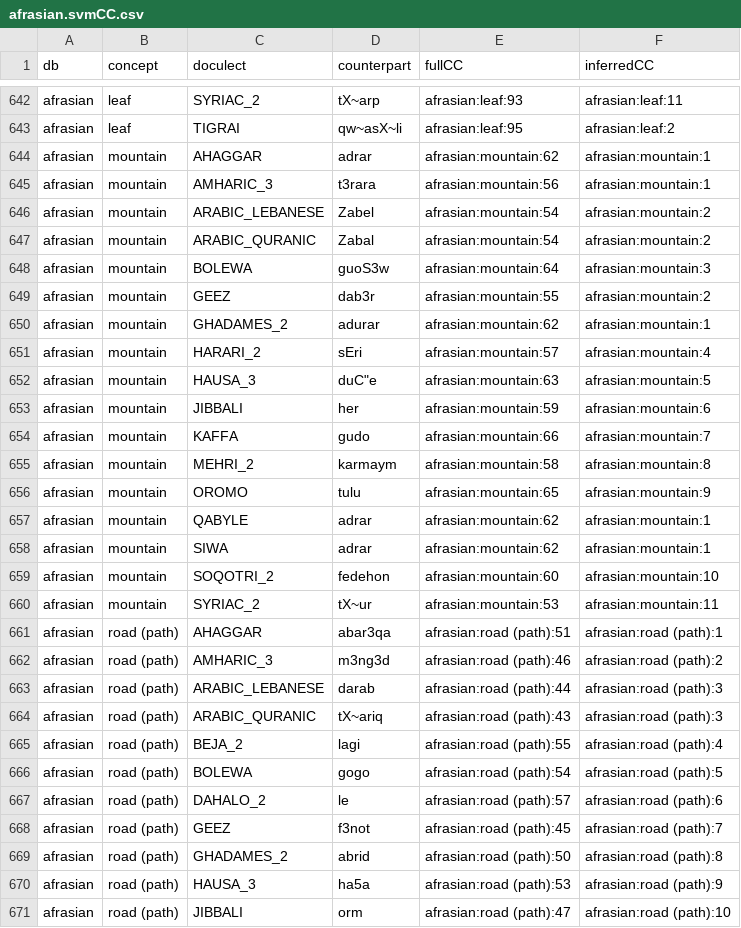
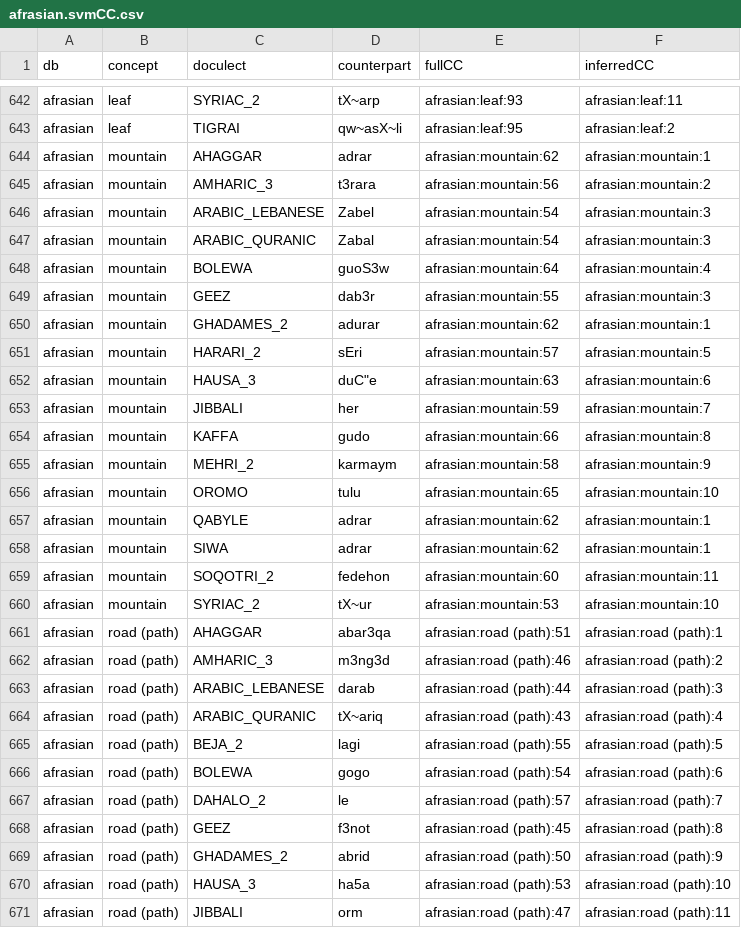
Before and after one commit to evolaemp/svmcc, a CSV file: data/inferred/afrasian.svmCC.csv, drawn as a sheet; only a part is shown, gaps mark what is left out; the diff covers the shown part only.

```diff
--- a/data/inferred/afrasian.svmCC.csv
+++ b/data/inferred/afrasian.svmCC.csv
@@ -644,18 +644,18 @@ afrasian,leaf,TIGRAI,qw~asX~li,afrasian:leaf:95,afrasian:leaf:2
 afrasian,mountain,AHAGGAR,adrar,afrasian:mountain:62,afrasian:mountain:1
-afrasian,mountain,AMHARIC_3,t3rara,afrasian:mountain:56,afrasian:mountain:1
-afrasian,mountain,ARABIC_LEBANESE,Zabel,afrasian:mountain:54,afrasian:mountain:2
-afrasian,mountain,ARABIC_QURANIC,Zabal,afrasian:mountain:54,afrasian:mountain:2
-afrasian,mountain,BOLEWA,guoS3w,afrasian:mountain:64,afrasian:mountain:3
-afrasian,mountain,GEEZ,dab3r,afrasian:mountain:55,afrasian:mountain:2
+afrasian,mountain,AMHARIC_3,t3rara,afrasian:mountain:56,afrasian:mountain:2
+afrasian,mountain,ARABIC_LEBANESE,Zabel,afrasian:mountain:54,afrasian:mountain:3
+afrasian,mountain,ARABIC_QURANIC,Zabal,afrasian:mountain:54,afrasian:mountain:3
+afrasian,mountain,BOLEWA,guoS3w,afrasian:mountain:64,afrasian:mountain:4
+afrasian,mountain,GEEZ,dab3r,afrasian:mountain:55,afrasian:mountain:3
 afrasian,mountain,GHADAMES_2,adurar,afrasian:mountain:62,afrasian:mountain:1
-afrasian,mountain,HARARI_2,sEri,afrasian:mountain:57,afrasian:mountain:4
-afrasian,mountain,HAUSA_3,"duC""e",afrasian:mountain:63,afrasian:mountain:5
-afrasian,mountain,JIBBALI,her,afrasian:mountain:59,afrasian:mountain:6
-afrasian,mountain,KAFFA,gudo,afrasian:mountain:66,afrasian:mountain:7
-afrasian,mountain,MEHRI_2,karmaym,afrasian:mountain:58,afrasian:mountain:8
-afrasian,mountain,OROMO,tulu,afrasian:mountain:65,afrasian:mountain:9
+afrasian,mountain,HARARI_2,sEri,afrasian:mountain:57,afrasian:mountain:5
+afrasian,mountain,HAUSA_3,"duC""e",afrasian:mountain:63,afrasian:mountain:6
+afrasian,mountain,JIBBALI,her,afrasian:mountain:59,afrasian:mountain:7
+afrasian,mountain,KAFFA,gudo,afrasian:mountain:66,afrasian:mountain:8
+afrasian,mountain,MEHRI_2,karmaym,afrasian:mountain:58,afrasian:mountain:9
+afrasian,mountain,OROMO,tulu,afrasian:mountain:65,afrasian:mountain:10
 afrasian,mountain,QABYLE,adrar,afrasian:mountain:62,afrasian:mountain:1
 afrasian,mountain,SIWA,adrar,afrasian:mountain:62,afrasian:mountain:1
-afrasian,mountain,SOQOTRI_2,fedehon,afrasian:mountain:60,afrasian:mountain:10
-afrasian,mountain,SYRIAC_2,tX~ur,afrasian:mountain:53,afrasian:mountain:11
+afrasian,mountain,SOQOTRI_2,fedehon,afrasian:mountain:60,afrasian:mountain:11
+afrasian,mountain,SYRIAC_2,tX~ur,afrasian:mountain:53,afrasian:mountain:10
 afrasian,road (path),AHAGGAR,abar3qa,afrasian:road (path):51,afrasian:road (path):1
@@ -663,9 +663,9 @@ afrasian,road (path),AMHARIC_3,m3ng3d,afrasian:road (path):46,afrasian:road (pat
 afrasian,road (path),ARABIC_LEBANESE,darab,afrasian:road (path):44,afrasian:road (path):3
-afrasian,road (path),ARABIC_QURANIC,tX~ariq,afrasian:road (path):43,afrasian:road (path):3
-afrasian,road (path),BEJA_2,lagi,afrasian:road (path):55,afrasian:road (path):4
-afrasian,road (path),BOLEWA,gogo,afrasian:road (path):54,afrasian:road (path):5
-afrasian,road (path),DAHALO_2,le,afrasian:road (path):57,afrasian:road (path):6
-afrasian,road (path),GEEZ,f3not,afrasian:road (path):45,afrasian:road (path):7
-afrasian,road (path),GHADAMES_2,abrid,afrasian:road (path):50,afrasian:road (path):8
-afrasian,road (path),HAUSA_3,ha5a,afrasian:road (path):53,afrasian:road (path):9
-afrasian,road (path),JIBBALI,orm,afrasian:road (path):47,afrasian:road (path):10
+afrasian,road (path),ARABIC_QURANIC,tX~ariq,afrasian:road (path):43,afrasian:road (path):4
+afrasian,road (path),BEJA_2,lagi,afrasian:road (path):55,afrasian:road (path):5
+afrasian,road (path),BOLEWA,gogo,afrasian:road (path):54,afrasian:road (path):6
+afrasian,road (path),DAHALO_2,le,afrasian:road (path):57,afrasian:road (path):7
+afrasian,road (path),GEEZ,f3not,afrasian:road (path):45,afrasian:road (path):8
+afrasian,road (path),GHADAMES_2,abrid,afrasian:road (path):50,afrasian:road (path):9
+afrasian,road (path),HAUSA_3,ha5a,afrasian:road (path):53,afrasian:road (path):10
+afrasian,road (path),JIBBALI,orm,afrasian:road (path):47,afrasian:road (path):11
```
Also changed, not shown: 92 edited cells elsewhere in this file, data/inferred/abvd.svmCC.csv, data/inferred/chinese_2004.svmCC.csv, 15 other files.
